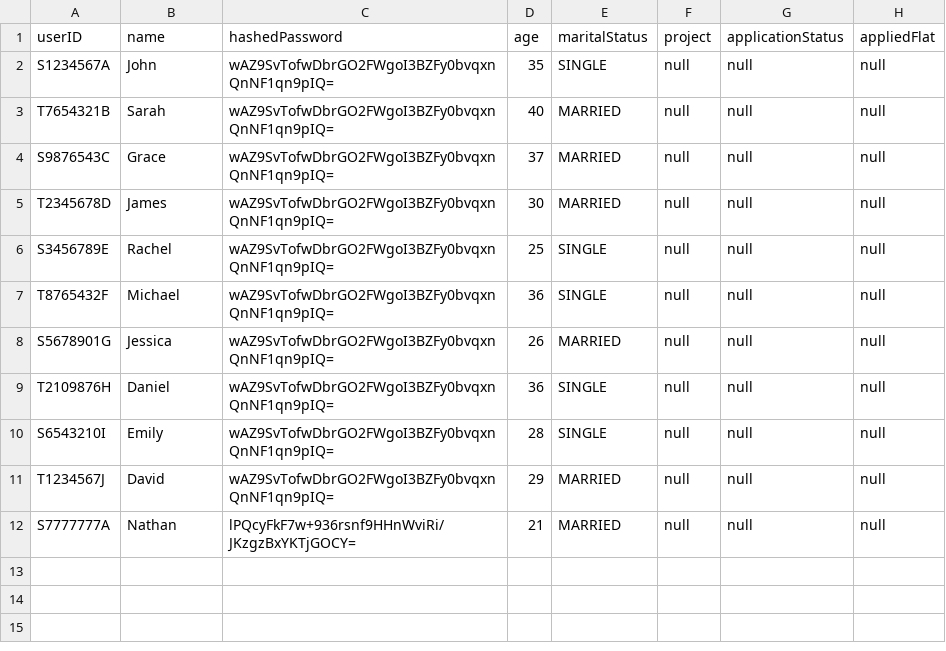
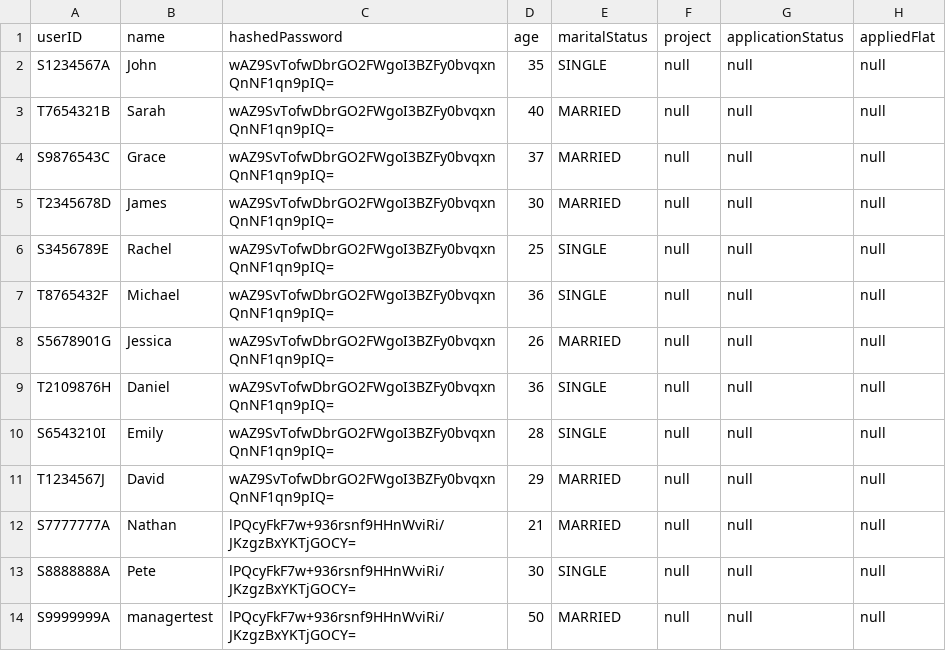
Before and after one commit to Saltykub/BTO-OOP, a CSV file: data_csv/ApplicantList.csv, drawn as a sheet; the diff names each change by its address in the sheet, - before the commit and + after, or states it on an @@ line.

```diff
--- a/data_csv/ApplicantList.csv
+++ b/data_csv/ApplicantList.csv
+row 13: S8888888A | Pete | lPQcyFkF7w+936rsnf9HHnWviRi/JKzgzBxYKTjGOCY= | 30 | SINGLE | null | null | null
+row 14: S9999999A | managertest | lPQcyFkF7w+936rsnf9HHnWviRi/JKzgzBxYKTjGOCY= | 50 | MARRIED | null | null | null
```
Also changed, not shown: data_csv/ManagerList.csv, data_csv/OfficerList.csv, 9 other files.
